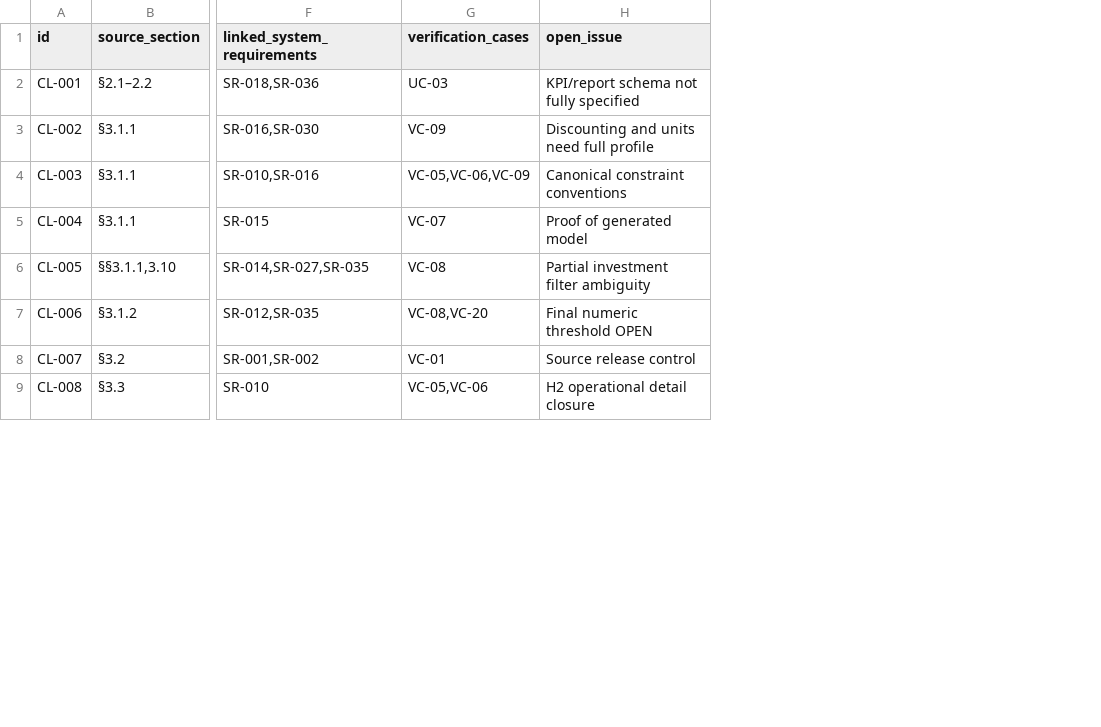
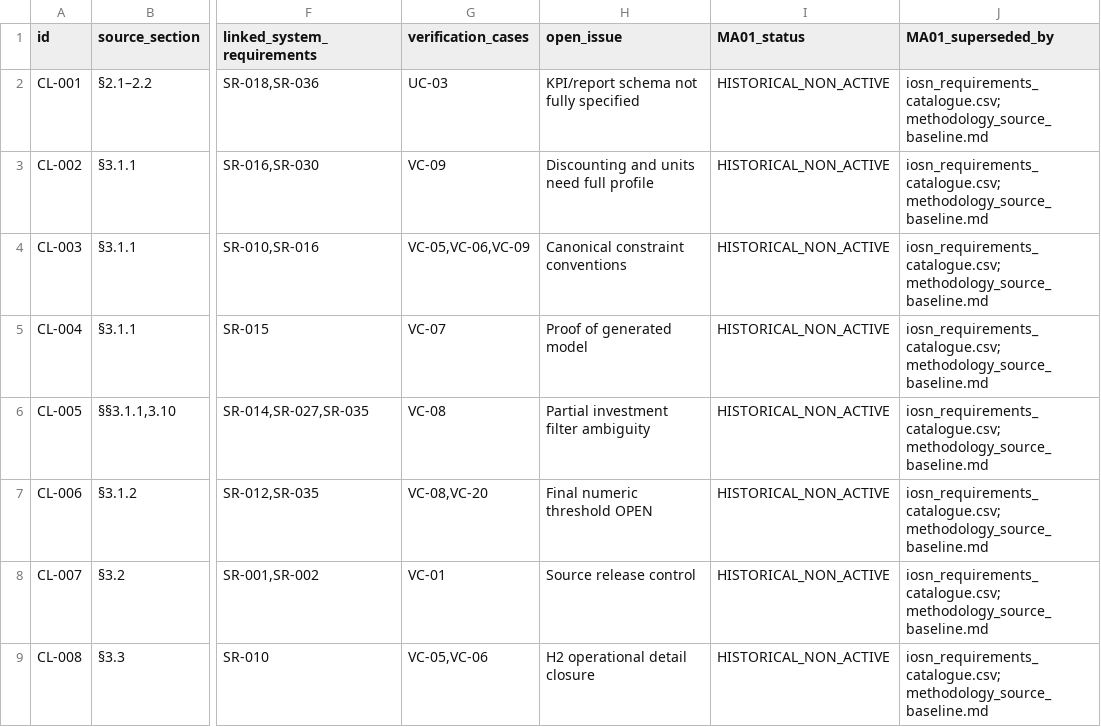
Before and after one commit to AlOussama/TYNDP_Products, a CSV file: Modelling_Language/iosn_formal_specification/source_clause_coverage.csv, drawn as a sheet; only a part is shown, gaps mark what is left out; the diff names each change by its address in the sheet, - before the commit and + after, or states it on an @@ line.

Commit message:
MA-01: mark old source and language CSV registries historical and inactive

```diff
--- a/Modelling_Language/iosn_formal_specification/source_clause_coverage.csv
+++ b/Modelling_Language/iosn_formal_specification/source_clause_coverage.csv
+column I (MA01_status), rows 2-9: all HISTORICAL_NON_ACTIVE
+column J (MA01_superseded_by), rows 2-9: all iosn_requirements_catalogue.csv; methodology_source_baseline.md
```
Also changed, not shown: Modelling_Language/iosn_formal_specification/06_language_capability_matrix.csv, Modelling_Language/iosn_formal_specification/sources_inventory.csv.
